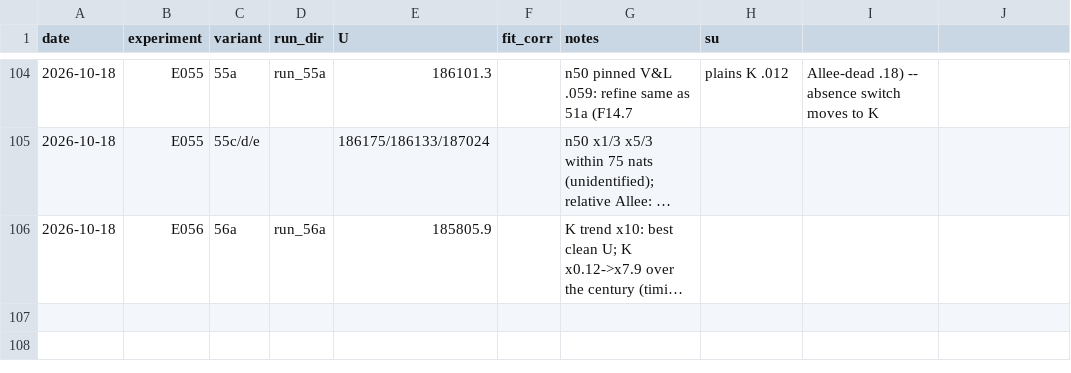
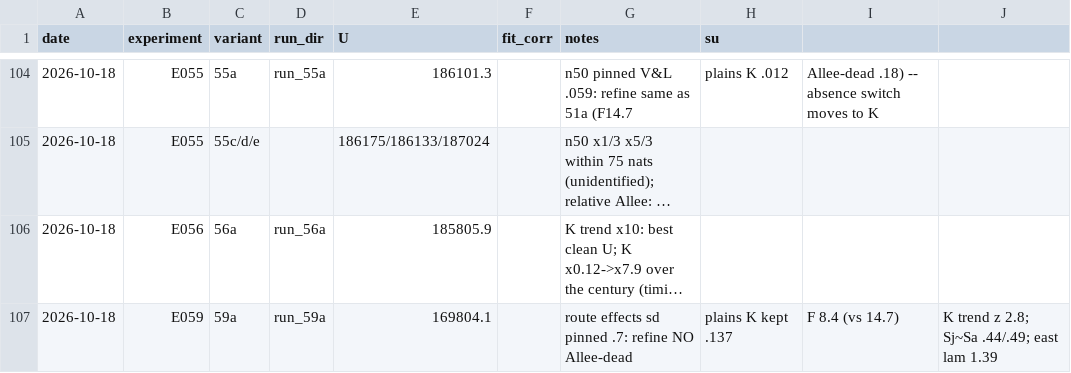
Before and after one commit to brendanwallison/houfin-range-model, a CSV file: research/age_model/ledger.csv, drawn as a sheet; only a part is shown, gaps mark what is left out; long unchanged cells end in …; the diff names each change by its address in the sheet, - before the commit and + after, or states it on an @@ line.

Commit message:
research/age_model: E059a -- bounded route effects remove most refine contortion

```diff
--- a/research/age_model/ledger.csv
+++ b/research/age_model/ledger.csv
+row 107: 2026-10-18 | E059 | 59a | run_59a | 169804.1 |  | route effects sd pinned .7: refine NO Allee-dead | plains K kept .137 | F 8.4 (vs 14.7) | K trend z 2.8; Sj~Sa .44/.49; east lam 1.39
```
Also changed, not shown: 1 other file.
